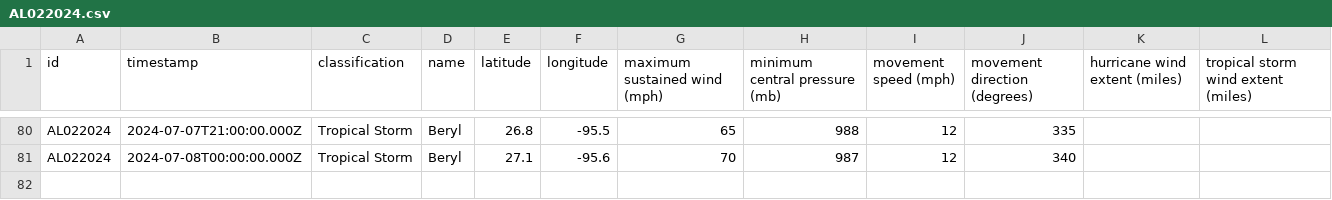
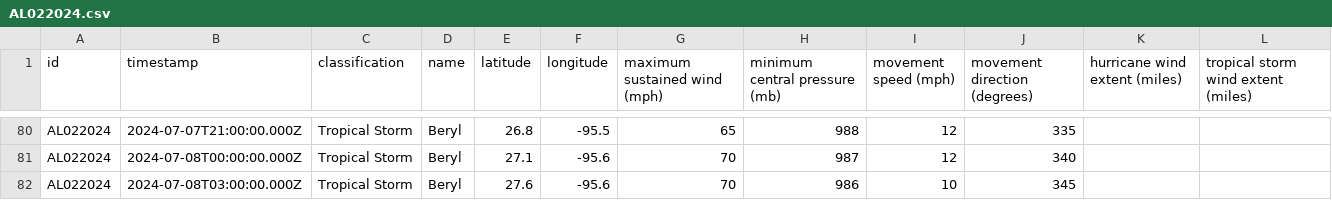
Before and after one commit to mgwalker/atlantic-hurricanes, a CSV file: data/csv/AL022024.csv, drawn as a sheet; only a part is shown, gaps mark what is left out; the diff names each change by its address in the sheet, - before the commit and + after, or states it on an @@ line.

```diff
--- a/data/csv/AL022024.csv
+++ b/data/csv/AL022024.csv
+row 82: AL022024 | 2024-07-08T03:00:00.000Z | Tropical Storm | Beryl | 27.6 | -95.6 | 70 | 986 | 10 | 345
```
Also changed, not shown: 6 other files.
